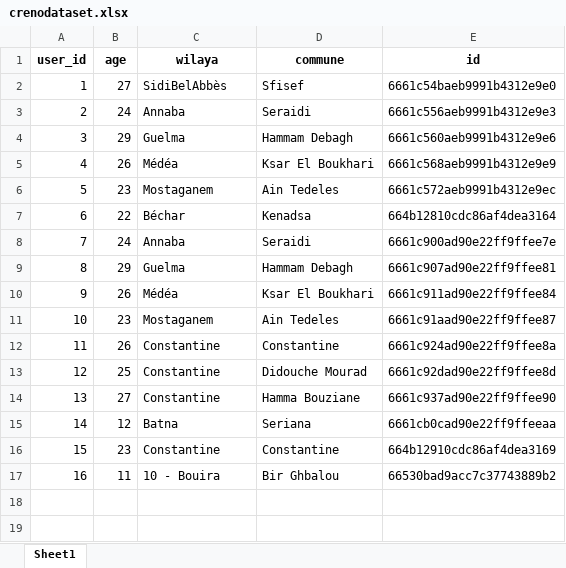
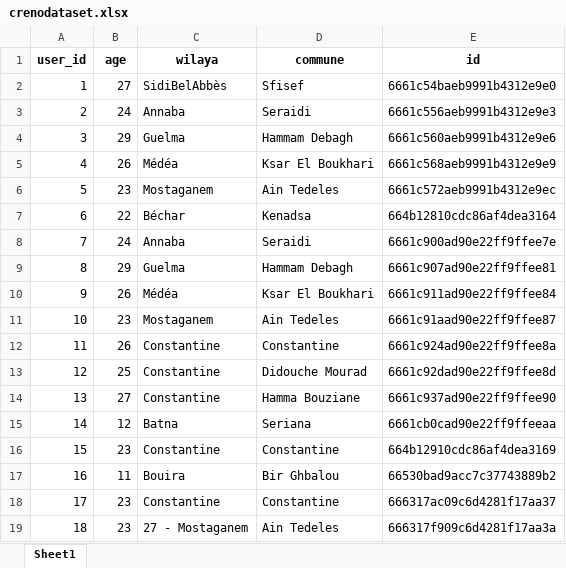
Before and after one commit to h0996g/creno, an Excel workbook: python/crenodataset.xlsx, sheet Sheet1, drawn as a sheet; values as stored, in another font and other column widths than the file's, no borders; the diff names each change by its address in the sheet, - before the commit and + after, or states it on an @@ line.

```diff
--- a/python/crenodataset.xlsx (sheet Sheet1)
+++ b/python/crenodataset.xlsx (sheet Sheet1)
-C17 (wilaya): 10 - Bouira
+C17 (wilaya): Bouira
+row 18: 17 | 23 | Constantine | Constantine | 666317ac09c6d4281f17aa37
+row 19: 18 | 23 | 27 - Mostaganem | Ain Tedeles | 666317f909c6d4281f17aa3a
```
Also changed, not shown: 3 other files.
